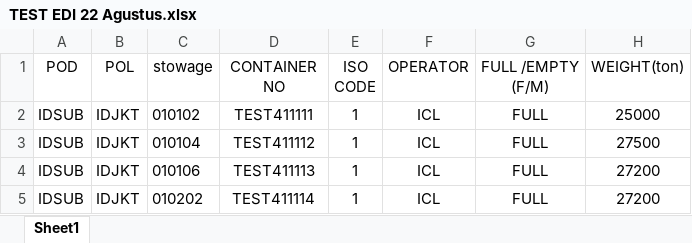
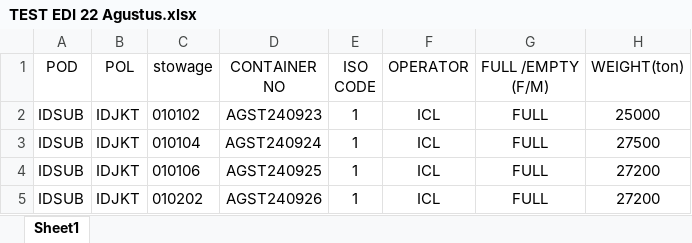
Before and after one commit to Senthotwibisono/tos, an Excel workbook: public/BapleiXCL/TEST EDI 22 Agustus.xlsx, sheet Sheet1, drawn as a sheet; only a part is shown; values as stored, in another font and other column widths than the file's, no borders; conditional formats not drawn; the diff names each change by its address in the sheet, - before the commit and + after, or states it on an @@ line.

```diff
--- a/public/BapleiXCL/TEST EDI 22 Agustus.xlsx (sheet Sheet1)
+++ b/public/BapleiXCL/TEST EDI 22 Agustus.xlsx (sheet Sheet1)
-D2 (CONTAINER NO): TEST411111
+D2 (CONTAINER NO): AGST240923
-D3 (CONTAINER NO): TEST411112
+D3 (CONTAINER NO): AGST240924
-D4 (CONTAINER NO): TEST411113
+D4 (CONTAINER NO): AGST240925
-D5 (CONTAINER NO): TEST411114
+D5 (CONTAINER NO): AGST240926
```
Also changed, not shown: 14 other files.
